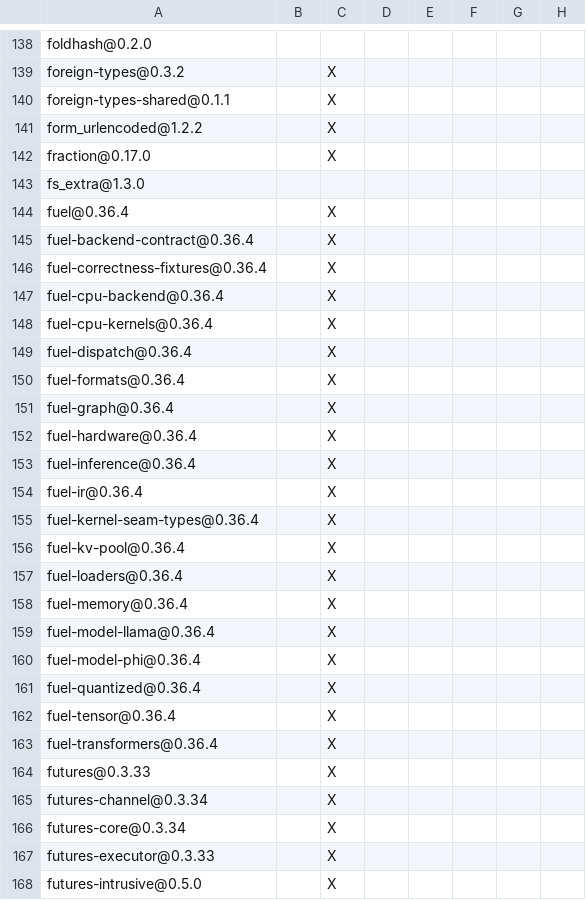
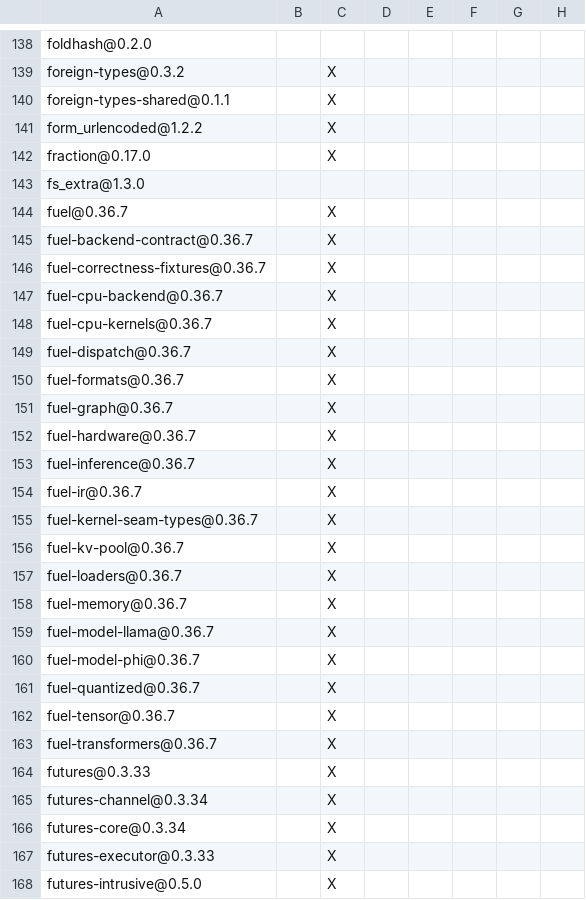
Before and after one commit to ciresnave/lightbulb, a TSV file: docs/THIRD_PARTY_LICENSES.tsv, drawn as a sheet; only a part is shown, gaps mark what is left out; the diff names each change by its address in the sheet, - before the commit and + after, or states it on an @@ line.

```diff
--- a/docs/THIRD_PARTY_LICENSES.tsv
+++ b/docs/THIRD_PARTY_LICENSES.tsv
-A144: fuel@0.36.4
+A144: fuel@0.36.7
-A145: fuel-backend-contract@0.36.4
+A145: fuel-backend-contract@0.36.7
-A146: fuel-correctness-fixtures@0.36.4
+A146: fuel-correctness-fixtures@0.36.7
-A147: fuel-cpu-backend@0.36.4
+A147: fuel-cpu-backend@0.36.7
-A148: fuel-cpu-kernels@0.36.4
+A148: fuel-cpu-kernels@0.36.7
-A149: fuel-dispatch@0.36.4
+A149: fuel-dispatch@0.36.7
-A150: fuel-formats@0.36.4
+A150: fuel-formats@0.36.7
-A151: fuel-graph@0.36.4
+A151: fuel-graph@0.36.7
-A152: fuel-hardware@0.36.4
+A152: fuel-hardware@0.36.7
-A153: fuel-inference@0.36.4
+A153: fuel-inference@0.36.7
-A154: fuel-ir@0.36.4
+A154: fuel-ir@0.36.7
-A155: fuel-kernel-seam-types@0.36.4
+A155: fuel-kernel-seam-types@0.36.7
-A156: fuel-kv-pool@0.36.4
+A156: fuel-kv-pool@0.36.7
-A157: fuel-loaders@0.36.4
+A157: fuel-loaders@0.36.7
-A158: fuel-memory@0.36.4
+A158: fuel-memory@0.36.7
-A159: fuel-model-llama@0.36.4
+A159: fuel-model-llama@0.36.7
-A160: fuel-model-phi@0.36.4
+A160: fuel-model-phi@0.36.7
-A161: fuel-quantized@0.36.4
+A161: fuel-quantized@0.36.7
-A162: fuel-tensor@0.36.4
+A162: fuel-tensor@0.36.7
-A163: fuel-transformers@0.36.4
+A163: fuel-transformers@0.36.7
```
Also changed, not shown: 6 other files.
